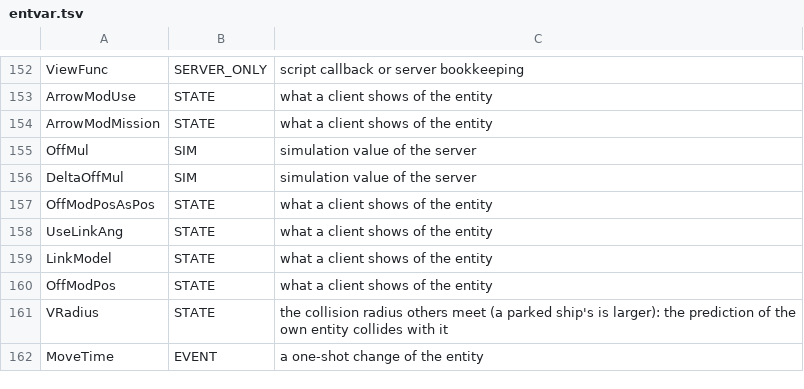
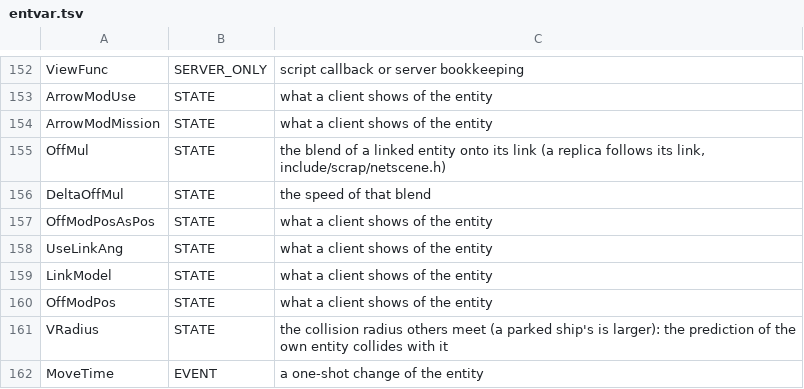
Before and after one commit to Blackwolf1337/scrapland, a TSV file: tools/script/netclass/entvar.tsv, drawn as a sheet; only a part is shown, gaps mark what is left out.

Commit message:
MP2 stage 4.5, scenes in every mode: the server starts a scene, its audience's clients play it from their own scene table at the server's scene time
Behind -mp2. Scene table SceneList.c (35 cutscenes and their class loaders, tagged SCENE; the debug menu uses it).
The server runs Scene.Play as single player does, replicates the scene entity and actors at exact action times and
sends the scene record and its end to the audience: in coop every player of the instance (skip by
data/coop/rules.def, SceneSkip all|any|host|none), in sandbox and free roam the player who started it (it skips alone,
its client hides the characters for itself). Late joiners join at the scene's current time. Script camera paths
(boarding, parking, race start) and the scripts' C effect calls go to their players. Linked replicas follow their
link (OffMul, DeltaOffMul as state). ScreenCapture.c keeps all colour channels (single player screenshots were blue
only). Test verb scene, SCRAP_SCENE_SHOTS, SCRAP_TEST_SAVEVARS, tools/test/parity/scenes.py and scenecmp.py.

Gates: pres.unforwarded and pres.double 0 on 58 scene runs, mirror 0 in scene entities after each scene, single
player unchanged (regress, golden 1481, levels 29/29 ASan, solo equal). Screenshots within tolerance: coop 73/87 and
77/87, sandbox 76/87. Open, continued in stage 4.5b: HumanCD, Yakuzzi steam, BillArrives_A, camera paths without
cinema bars and plate, Fake and ABIndoor in sandbox. Squashed from branch mp2-s45-scenes (a3b8d6a4).

```diff
--- a/tools/script/netclass/entvar.tsv
+++ b/tools/script/netclass/entvar.tsv
@@ -154,4 +154,4 @@ ArrowModUse	STATE	what a client shows of the entity
 ArrowModMission	STATE	what a client shows of the entity
-OffMul	SIM	simulation value of the server
-DeltaOffMul	SIM	simulation value of the server
+OffMul	STATE	the blend of a linked entity onto its link (a replica follows its link, include/scrap/netscene.h)
+DeltaOffMul	STATE	the speed of that blend
 OffModPosAsPos	STATE	what a client shows of the entity
```
Also changed, not shown: 32 other files.
